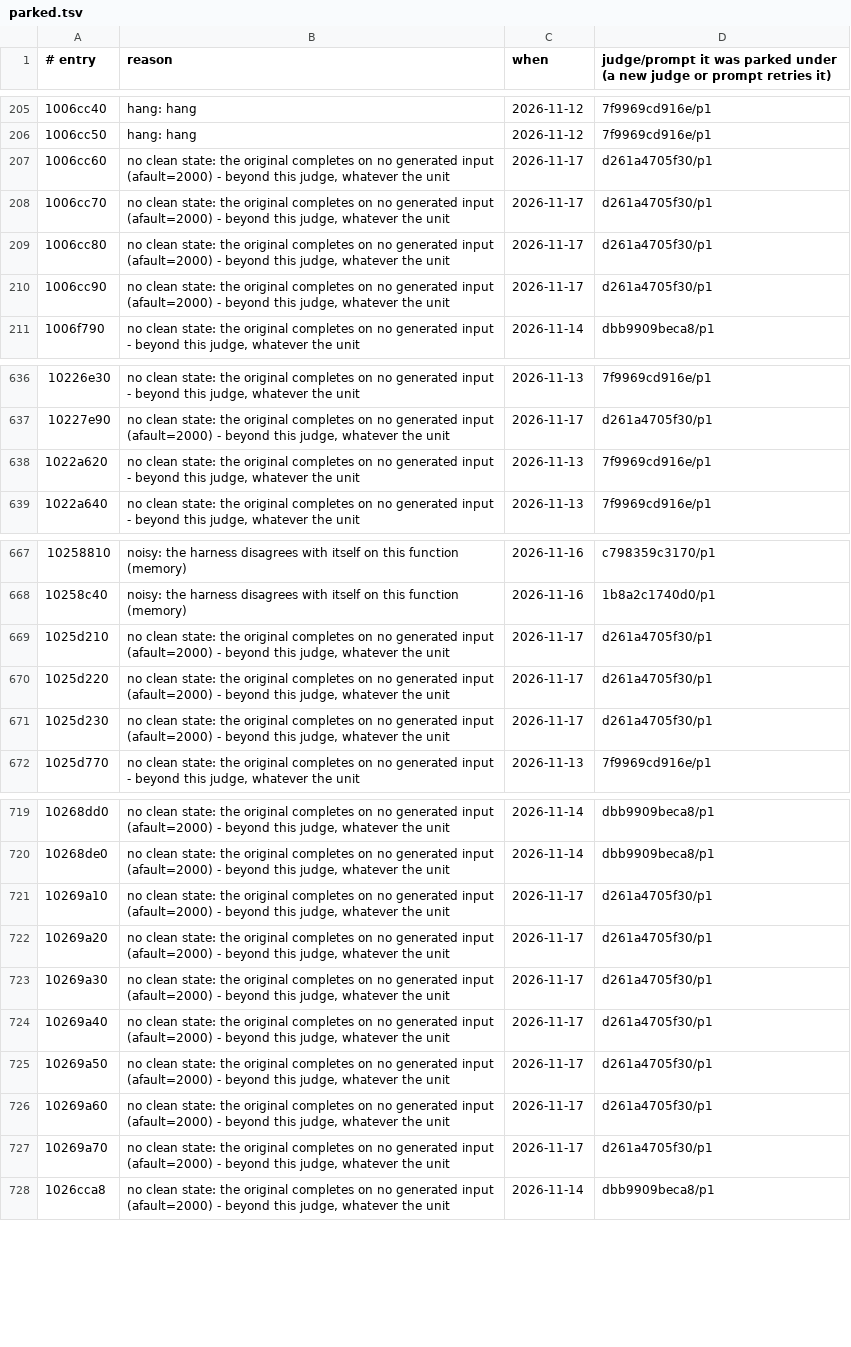
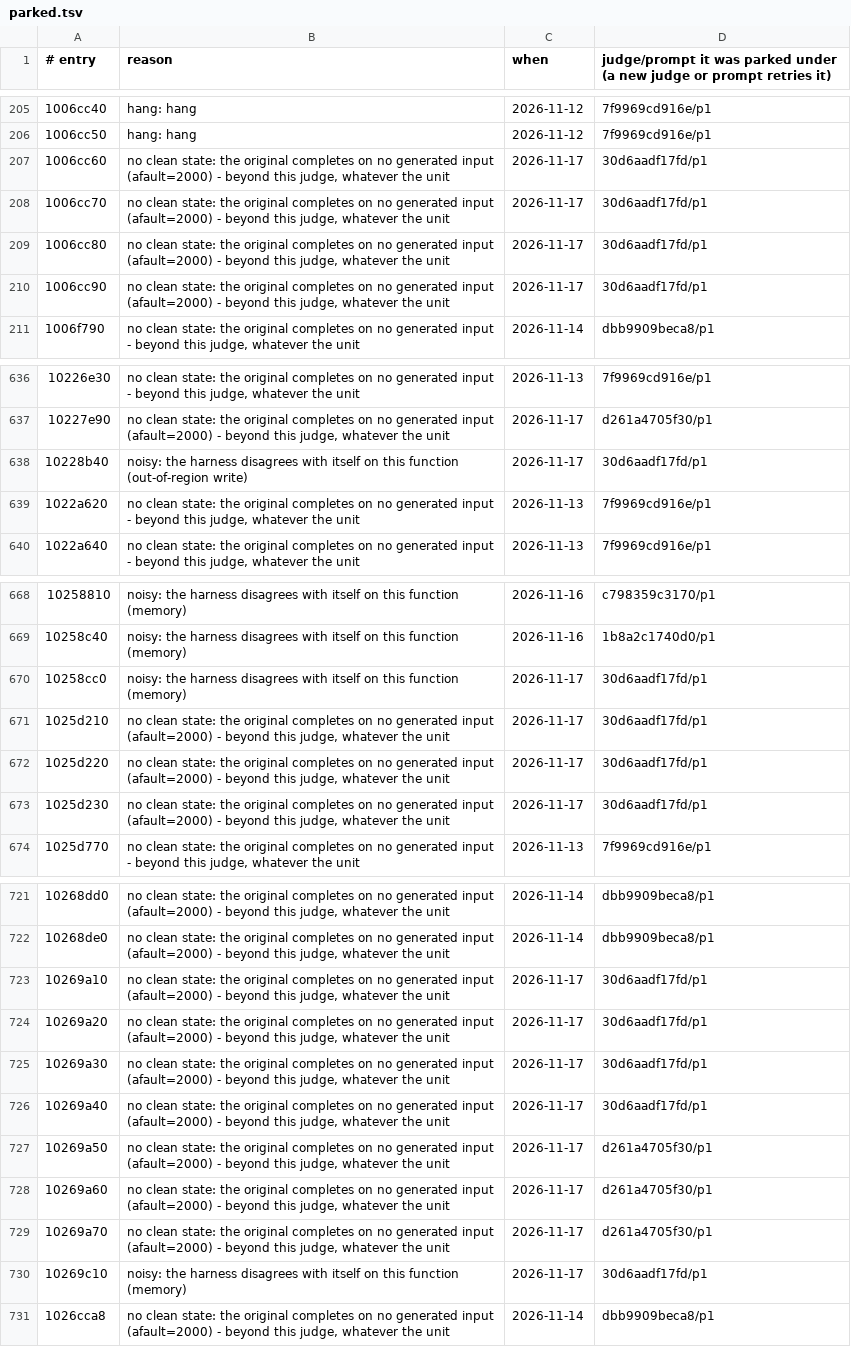
Before and after one commit to cowrevenge/cow_kuluu_xi_anything, a TSV file: cow/conveyor/parked.tsv, drawn as a sheet; only a part is shown, gaps mark what is left out; the diff covers the shown part only.

Commit message:
cow: conveyor +1 gold (12141 gold in all, 24.724% of code bytes)

```diff
--- a/cow/conveyor/parked.tsv
+++ b/cow/conveyor/parked.tsv
@@ -206,6 +206,6 @@
 1006cc50	hang: hang	2026-11-12	7f9969cd916e/p1
-1006cc60	no clean state: the original completes on no generated input (afault=2000) - beyond this judge, whatever the unit	2026-11-17	d261a4705f30/p1
-1006cc70	no clean state: the original completes on no generated input (afault=2000) - beyond this judge, whatever the unit	2026-11-17	d261a4705f30/p1
-1006cc80	no clean state: the original completes on no generated input (afault=2000) - beyond this judge, whatever the unit	2026-11-17	d261a4705f30/p1
-1006cc90	no clean state: the original completes on no generated input (afault=2000) - beyond this judge, whatever the unit	2026-11-17	d261a4705f30/p1
+1006cc60	no clean state: the original completes on no generated input (afault=2000) - beyond this judge, whatever the unit	2026-11-17	30d6aadf17fd/p1
+1006cc70	no clean state: the original completes on no generated input (afault=2000) - beyond this judge, whatever the unit	2026-11-17	30d6aadf17fd/p1
+1006cc80	no clean state: the original completes on no generated input (afault=2000) - beyond this judge, whatever the unit	2026-11-17	30d6aadf17fd/p1
+1006cc90	no clean state: the original completes on no generated input (afault=2000) - beyond this judge, whatever the unit	2026-11-17	30d6aadf17fd/p1
 1006f790	no clean state: the original completes on no generated input - beyond this judge, whatever the unit	2026-11-14	dbb9909beca8/p1
@@ -637,2 +637,3 @@
 10227e90	no clean state: the original completes on no generated input (afault=2000) - beyond this judge, whatever the unit	2026-11-17	d261a4705f30/p1
+10228b40	noisy: the harness disagrees with itself on this function (out-of-region write)	2026-11-17	30d6aadf17fd/p1
 1022a620	no clean state: the original completes on no generated input - beyond this judge, whatever the unit	2026-11-13	7f9969cd916e/p1
@@ -668,5 +669,6 @@
 10258c40	noisy: the harness disagrees with itself on this function (memory)	2026-11-16	1b8a2c1740d0/p1
-1025d210	no clean state: the original completes on no generated input (afault=2000) - beyond this judge, whatever the unit	2026-11-17	d261a4705f30/p1
-1025d220	no clean state: the original completes on no generated input (afault=2000) - beyond this judge, whatever the unit	2026-11-17	d261a4705f30/p1
-1025d230	no clean state: the original completes on no generated input (afault=2000) - beyond this judge, whatever the unit	2026-11-17	d261a4705f30/p1
+10258cc0	noisy: the harness disagrees with itself on this function (memory)	2026-11-17	30d6aadf17fd/p1
+1025d210	no clean state: the original completes on no generated input (afault=2000) - beyond this judge, whatever the unit	2026-11-17	30d6aadf17fd/p1
+1025d220	no clean state: the original completes on no generated input (afault=2000) - beyond this judge, whatever the unit	2026-11-17	30d6aadf17fd/p1
+1025d230	no clean state: the original completes on no generated input (afault=2000) - beyond this judge, whatever the unit	2026-11-17	30d6aadf17fd/p1
 1025d770	no clean state: the original completes on no generated input - beyond this judge, whatever the unit	2026-11-13	7f9969cd916e/p1
@@ -720,6 +722,6 @@
 10268de0	no clean state: the original completes on no generated input (afault=2000) - beyond this judge, whatever the unit	2026-11-14	dbb9909beca8/p1
-10269a10	no clean state: the original completes on no generated input (afault=2000) - beyond this judge, whatever the unit	2026-11-17	d261a4705f30/p1
-10269a20	no clean state: the original completes on no generated input (afault=2000) - beyond this judge, whatever the unit	2026-11-17	d261a4705f30/p1
-10269a30	no clean state: the original completes on no generated input (afault=2000) - beyond this judge, whatever the unit	2026-11-17	d261a4705f30/p1
-10269a40	no clean state: the original completes on no generated input (afault=2000) - beyond this judge, whatever the unit	2026-11-17	d261a4705f30/p1
+10269a10	no clean state: the original completes on no generated input (afault=2000) - beyond this judge, whatever the unit	2026-11-17	30d6aadf17fd/p1
+10269a20	no clean state: the original completes on no generated input (afault=2000) - beyond this judge, whatever the unit	2026-11-17	30d6aadf17fd/p1
+10269a30	no clean state: the original completes on no generated input (afault=2000) - beyond this judge, whatever the unit	2026-11-17	30d6aadf17fd/p1
+10269a40	no clean state: the original completes on no generated input (afault=2000) - beyond this judge, whatever the unit	2026-11-17	30d6aadf17fd/p1
 10269a50	no clean state: the original completes on no generated input (afault=2000) - beyond this judge, whatever the unit	2026-11-17	d261a4705f30/p1
@@ -727,2 +729,3 @@
 10269a70	no clean state: the original completes on no generated input (afault=2000) - beyond this judge, whatever the unit	2026-11-17	d261a4705f30/p1
+10269c10	noisy: the harness disagrees with itself on this function (memory)	2026-11-17	30d6aadf17fd/p1
 1026cca8	no clean state: the original completes on no generated input (afault=2000) - beyond this judge, whatever the unit	2026-11-14	dbb9909beca8/p1
```
Also changed, not shown: 1 added row and 30 edited cells elsewhere in this file, cow/conveyor/daily.tsv, 10 other files.
